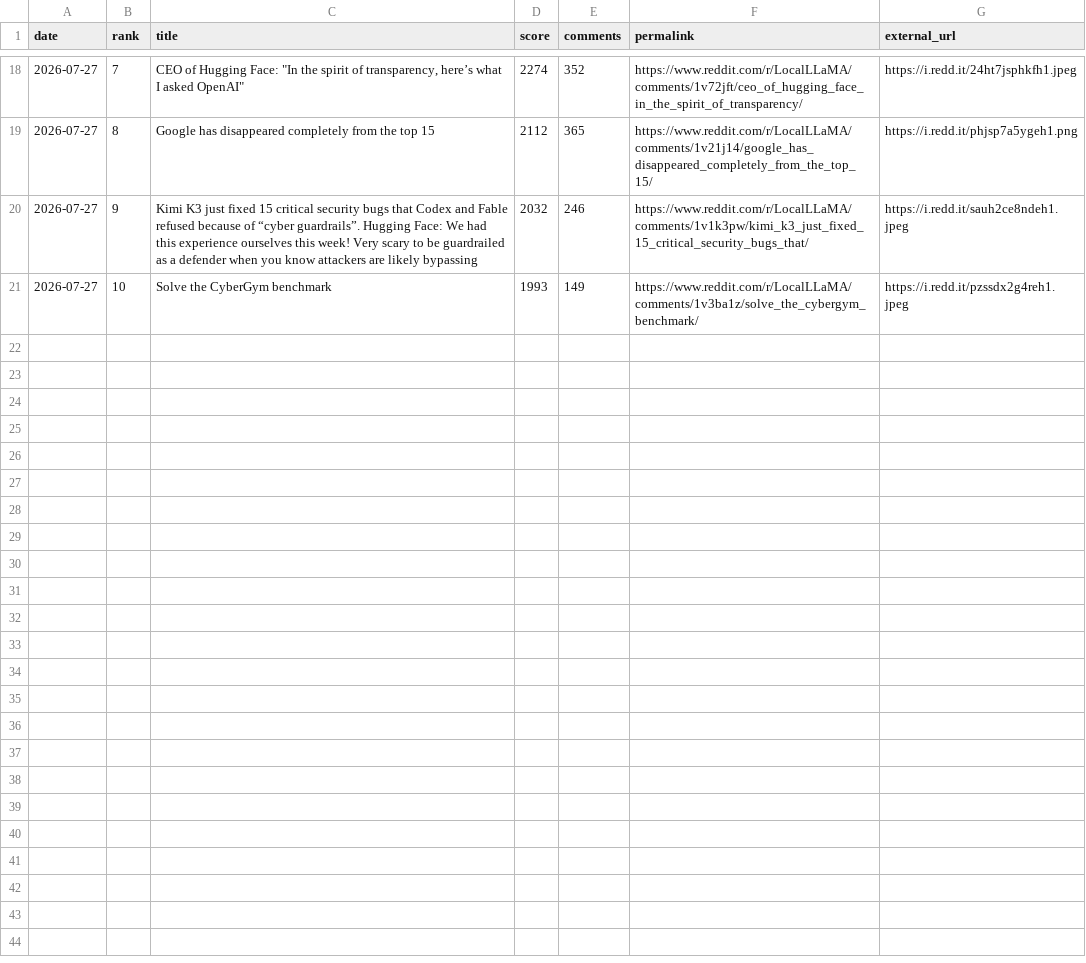
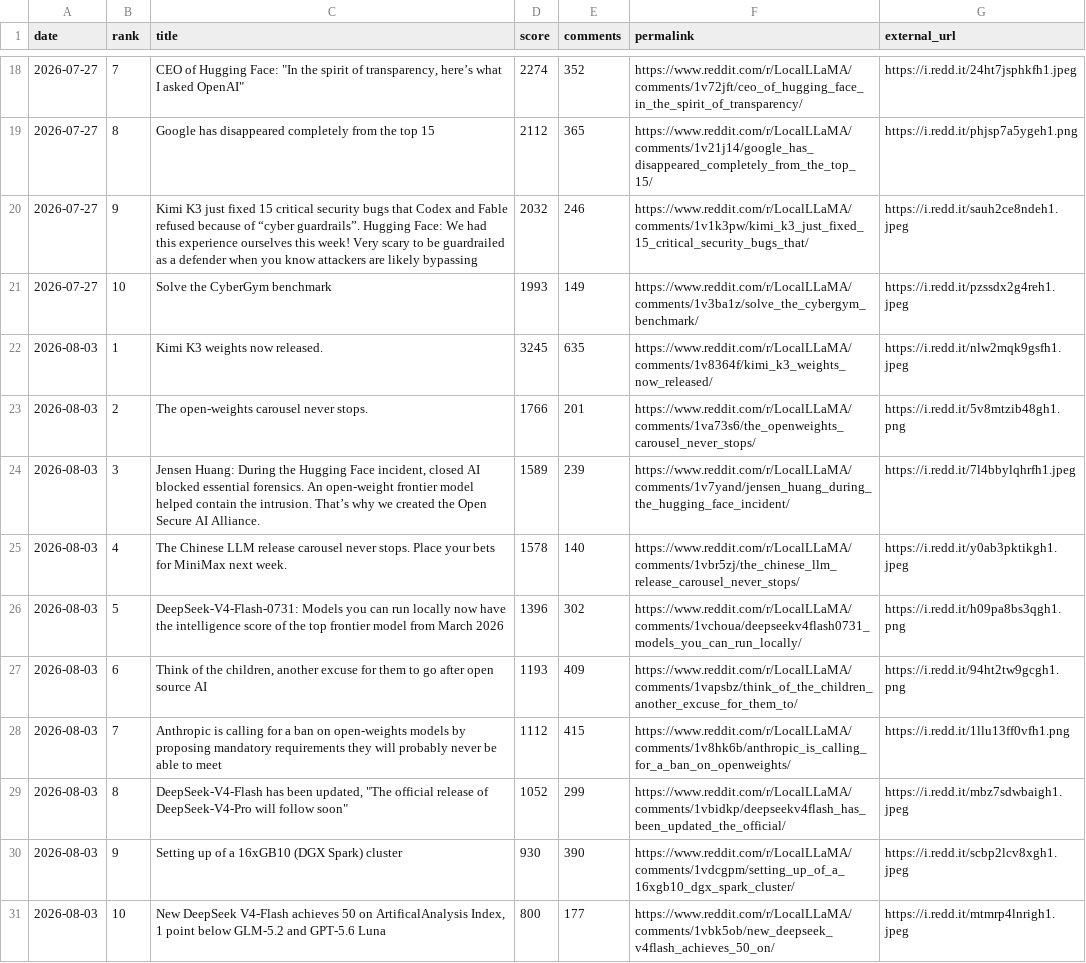
Before and after one commit to FunnymeowwooV0/star-observatory, a CSV file: data/reddit_weekly.csv, drawn as a sheet; only a part is shown, gaps mark what is left out.

Commit message:
chore: Reddit 週熱帖快照 2026-08-03

```diff
--- a/data/reddit_weekly.csv
+++ b/data/reddit_weekly.csv
@@ -21 +21,11 @@ date,rank,title,score,comments,permalink,external_url
 2026-07-27,10,Solve the CyberGym benchmark,1993,149,https://www.reddit.com/r/LocalLLaMA/comments/1v3ba1z/solve_the_cybergym_benchmark/,https://i.redd.it/pzssdx2g4reh1.jpeg
+2026-08-03,1,Kimi K3 weights now released.,3245,635,https://www.reddit.com/r/LocalLLaMA/comments/1v8364f/kimi_k3_weights_now_released/,https://i.redd.it/nlw2mqk9gsfh1.jpeg
+2026-08-03,2,The open-weights carousel never stops.,1766,201,https://www.reddit.com/r/LocalLLaMA/comments/1va73s6/the_openweights_carousel_never_stops/,https://i.redd.it/5v8mtzib48gh1.png
+2026-08-03,3,"Jensen Huang: During the Hugging Face incident, closed AI blocked essential forensics. An open-weight frontier model helped contain the intrusion. That’s why we created the Open Secure AI Alliance.",1589,239,https://www.reddit.com/r/LocalLLaMA/comments/1v7yand/jensen_huang_during_the_hugging_face_incident/,https://i.redd.it/7l4bbylqhrfh1.jpeg
+2026-08-03,4,The Chinese LLM release carousel never stops. Place your bets for MiniMax next week.,1578,140,https://www.reddit.com/r/LocalLLaMA/comments/1vbr5zj/the_chinese_llm_release_carousel_never_stops/,https://i.redd.it/y0ab3pktikgh1.jpeg
+2026-08-03,5,DeepSeek-V4-Flash-0731: Models you can run locally now have the intelligence score of the top frontier model from March 2026,1396,302,https://www.reddit.com/r/LocalLLaMA/comments/1vchoua/deepseekv4flash0731_models_you_can_run_locally/,https://i.redd.it/h09pa8bs3qgh1.png
+2026-08-03,6,"Think of the children, another excuse for them to go after open source AI",1193,409,https://www.reddit.com/r/LocalLLaMA/comments/1vapsbz/think_of_the_children_another_excuse_for_them_to/,https://i.redd.it/94ht2tw9gcgh1.png
+2026-08-03,7,Anthropic is calling for a ban on open-weights models by proposing mandatory requirements they will probably never be able to meet,1112,415,https://www.reddit.com/r/LocalLLaMA/comments/1v8hk6b/anthropic_is_calling_for_a_ban_on_openweights/,https://i.redd.it/1llu13ff0vfh1.png
+2026-08-03,8,"DeepSeek-V4-Flash has been updated, ""The official release of DeepSeek-V4-Pro will follow soon""",1052,299,https://www.reddit.com/r/LocalLLaMA/comments/1vbidkp/deepseekv4flash_has_been_updated_the_official/,https://i.redd.it/mbz7sdwbaigh1.jpeg
+2026-08-03,9,Setting up of a 16xGB10 (DGX Spark) cluster,930,390,https://www.reddit.com/r/LocalLLaMA/comments/1vdcgpm/setting_up_of_a_16xgb10_dgx_spark_cluster/,https://i.redd.it/scbp2lcv8xgh1.jpeg
+2026-08-03,10,"New DeepSeek V4-Flash achieves 50 on ArtificalAnalysis Index, 1 point below GLM-5.2 and GPT-5.6 Luna",800,177,https://www.reddit.com/r/LocalLLaMA/comments/1vbk5ob/new_deepseek_v4flash_achieves_50_on/,https://i.redd.it/mtmrp4lnrigh1.jpeg
```
